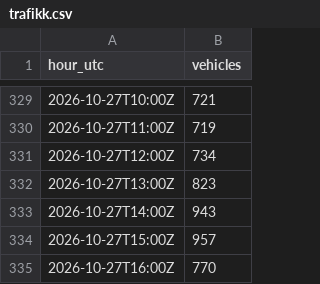
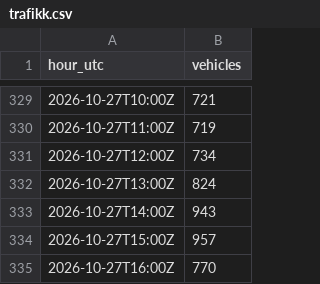
Before and after one commit to Laboratoriet/animatus, a CSV file: melvin/verksted/rommet/trafikk.csv, drawn as a sheet; only a part is shown, gaps mark what is left out; the diff covers the shown part only.

```diff
--- a/melvin/verksted/rommet/trafikk.csv
+++ b/melvin/verksted/rommet/trafikk.csv
@@ -331,3 +331,3 @@ hour_utc,vehicles
 2026-10-27T12:00Z,734
-2026-10-27T13:00Z,823
+2026-10-27T13:00Z,824
 2026-10-27T14:00Z,943
```
Also changed, not shown: 2 added rows and 14 edited cells elsewhere in this file, melvin/verksted/rommet/logg.csv, 4 other files.
